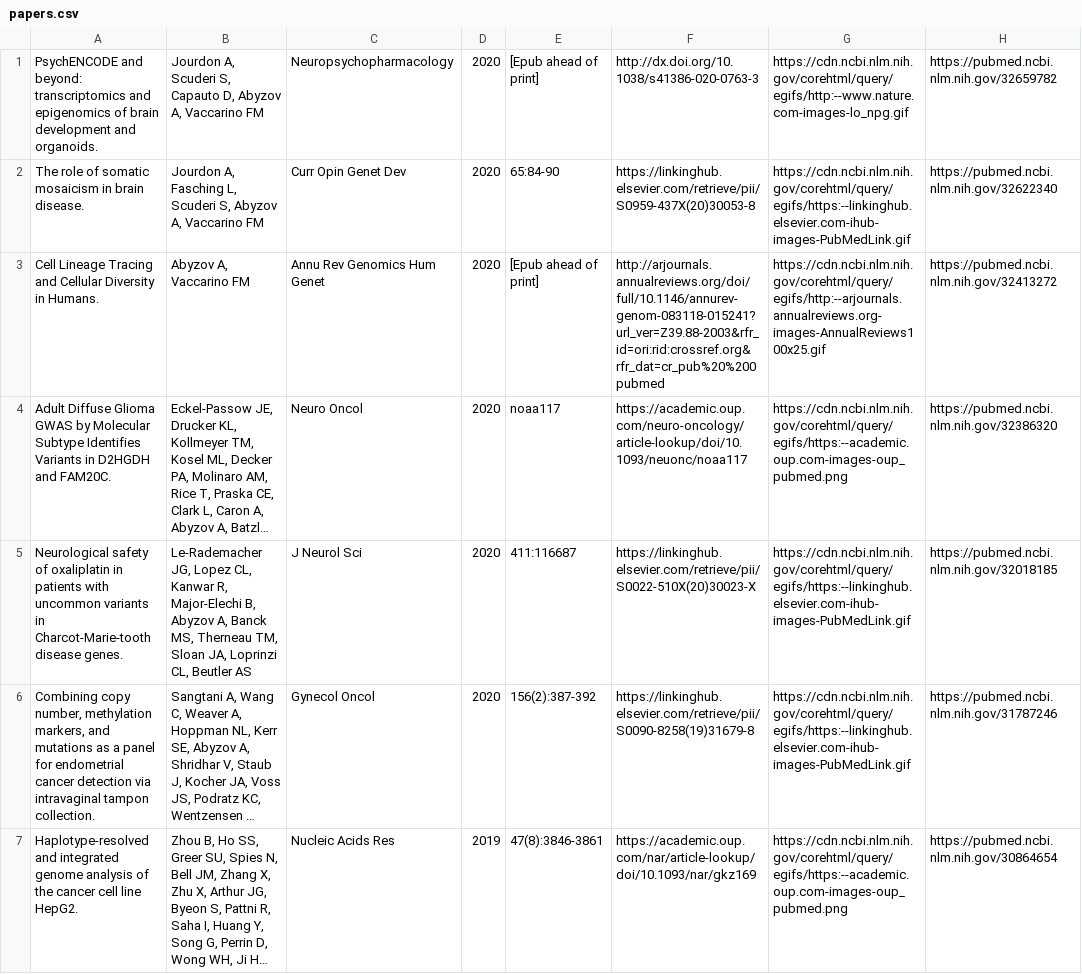
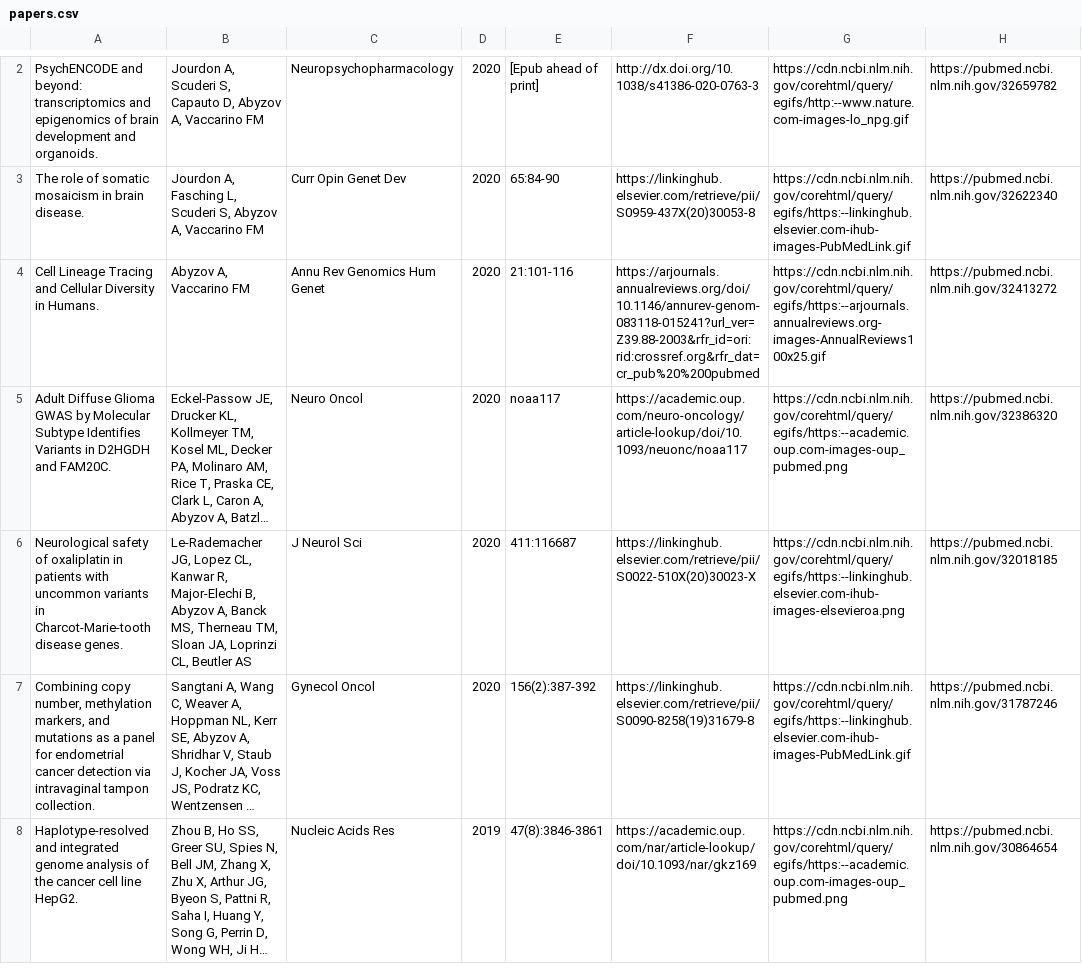
Before and after one commit to abyzovlab/Web-page, a CSV file: papers.csv, drawn as a sheet; only a part is shown, gaps mark what is left out; long unchanged cells end in …; addresses are those after the commit; the diff covers the shown part only; the diff names each change by its address in the sheet, - before the commit and + after, or states it on an @@ line.

Commit message:
Updating the list of papers.

```diff
--- a/papers.csv
+++ b/papers.csv
-E4: [Epub ahead of print]
+E4: 21:101-116
-F4: http://arjournals.annualreviews.org/doi/full/10.1146/annurev-genom-083118-015241?url_ver=Z39.88-2003&rfr_id=ori:rid:crossref.org&rfr_dat=cr_pub%20%200pubmed
+F4: https://arjournals.annualreviews.org/doi/10.1146/annurev-genom-083118-015241?url_ver=Z39.88-2003&rfr_id=ori:rid:crossref.org&rfr_dat=cr_pub%20%200pubmed
-G4: https://cdn.ncbi.nlm.nih.gov/corehtml/query/egifs/http:--arjournals.annualreviews.org-images-AnnualReviews100x25.gif
+G4: https://cdn.ncbi.nlm.nih.gov/corehtml/query/egifs/https:--arjournals.annualreviews.org-images-AnnualReviews100x25.gif
-G6: https://cdn.ncbi.nlm.nih.gov/corehtml/query/egifs/https:--linkinghub.elsevier.com-ihub-images-PubMedLink.gif
+G6: https://cdn.ncbi.nlm.nih.gov/corehtml/query/egifs/https:--linkinghub.elsevier.com-ihub-images-elsevieroa.png
```
Also changed, not shown: 1 added row and 6 edited cells elsewhere in this file, 1 other file.
